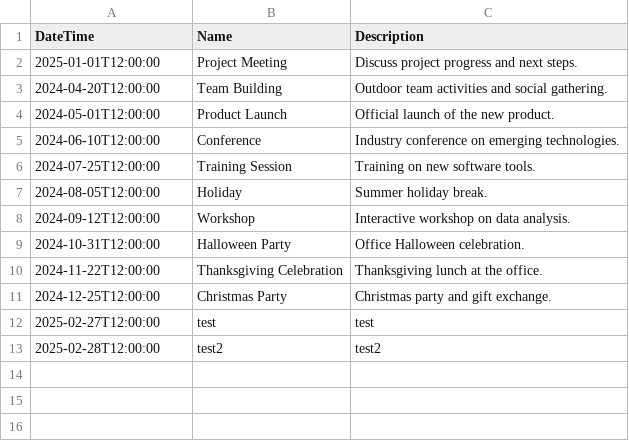
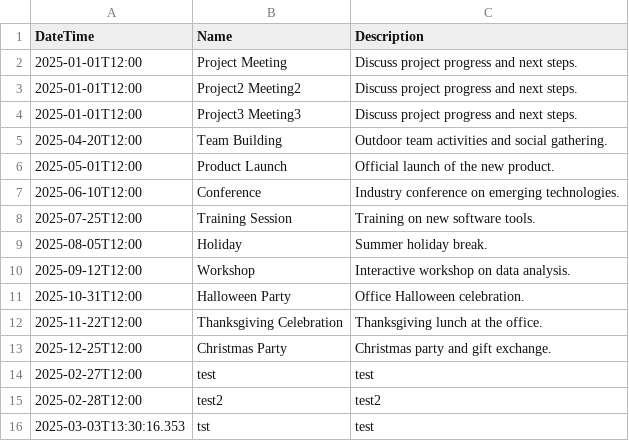
Before and after one commit to ricky129/MyCalendar, a CSV file: events.csv, drawn as a sheet.

```diff
--- a/events.csv
+++ b/events.csv
@@ -1,13 +1,16 @@
 DateTime,Name,Description
-2025-01-01T12:00:00,Project Meeting,Discuss project progress and next steps.
-2024-04-20T12:00:00,Team Building,Outdoor team activities and social gathering.
-2024-05-01T12:00:00,Product Launch,Official launch of the new product.
-2024-06-10T12:00:00,Conference,Industry conference on emerging technologies.
-2024-07-25T12:00:00,Training Session,Training on new software tools.
-2024-08-05T12:00:00,Holiday,Summer holiday break.
-2024-09-12T12:00:00,Workshop,Interactive workshop on data analysis.
-2024-10-31T12:00:00,Halloween Party,Office Halloween celebration.
-2024-11-22T12:00:00,Thanksgiving Celebration,Thanksgiving lunch at the office.
-2024-12-25T12:00:00,Christmas Party,Christmas party and gift exchange.
-2025-02-27T12:00:00,test,test
-2025-02-28T12:00:00,test2,test2
+2025-01-01T12:00,Project Meeting,Discuss project progress and next steps.
+2025-01-01T12:00,Project2 Meeting2,Discuss project progress and next steps.
+2025-01-01T12:00,Project3 Meeting3,Discuss project progress and next steps.
+2025-04-20T12:00,Team Building,Outdoor team activities and social gathering.
+2025-05-01T12:00,Product Launch,Official launch of the new product.
+2025-06-10T12:00,Conference,Industry conference on emerging technologies.
+2025-07-25T12:00,Training Session,Training on new software tools.
+2025-08-05T12:00,Holiday,Summer holiday break.
+2025-09-12T12:00,Workshop,Interactive workshop on data analysis.
+2025-10-31T12:00,Halloween Party,Office Halloween celebration.
+2025-11-22T12:00,Thanksgiving Celebration,Thanksgiving lunch at the office.
+2025-12-25T12:00,Christmas Party,Christmas party and gift exchange.
+2025-02-27T12:00,test,test
+2025-02-28T12:00,test2,test2
+2025-03-03T13:30:16.353,tst,test
```
Also changed, not shown: 3 other files.
